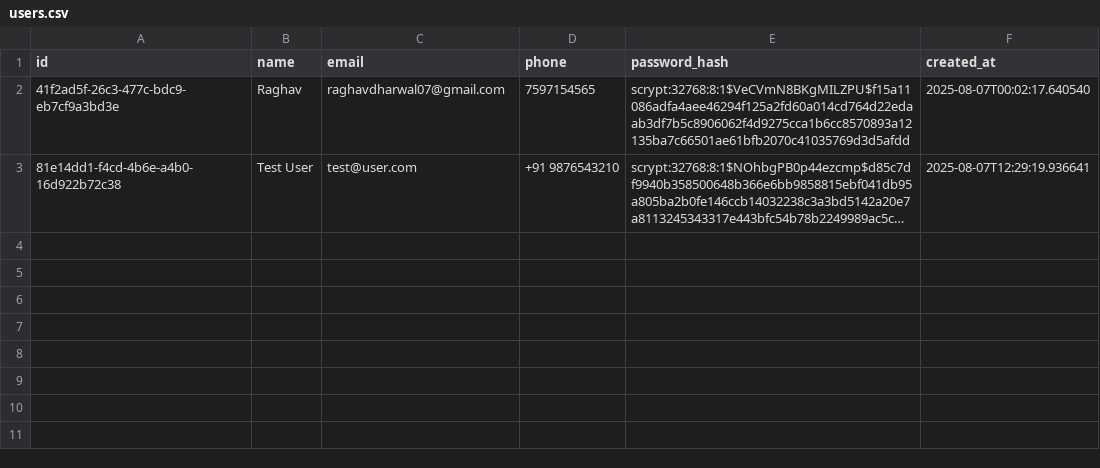
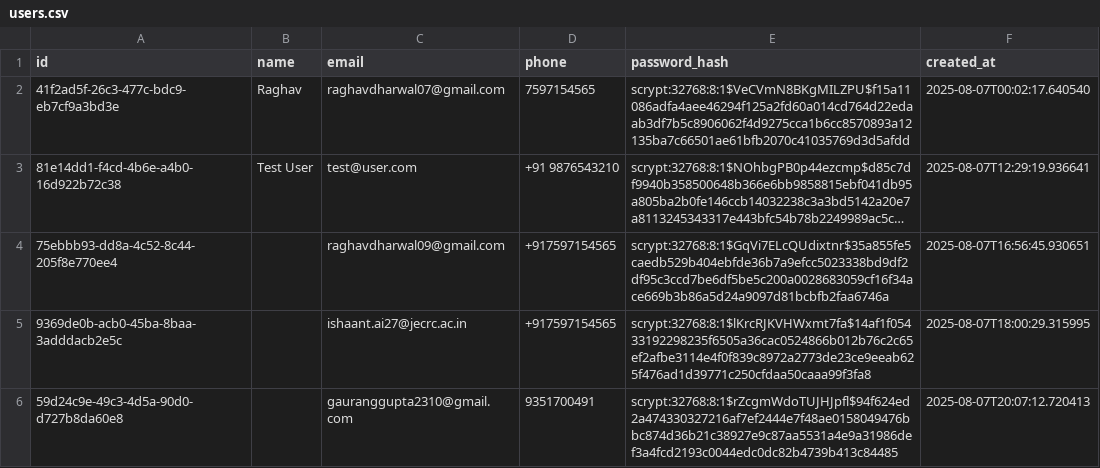
Before and after one commit to RaghavDharwal/IBM_Bank_Agent, a CSV file: backend/data/users.csv, drawn as a sheet; long unchanged cells end in …; the diff names each change by its address in the sheet, - before the commit and + after, or states it on an @@ line.

```diff
--- a/backend/data/users.csv
+++ b/backend/data/users.csv
+row 4: 75ebbb93-dd8a-4c52-8c44-205f8e770ee4 |  | raghavdharwal09@gmail.com | +917597154565 | scrypt:32768:8:1$GqVi7ELcQUdixtnr$35a855fe5caedb529b404ebfde36b7a9efcc5023338bd9df2df95c3ccd7be6df5be5c200a0028683059cf16f34ace669b3b86a5d24a9097d81bcbfb2faa6746a | 2025-08-07T16:56:45.930651
+row 5: 9369de0b-acb0-45ba-8baa-3adddacb2e5c |  | ishaant.ai27@jecrc.ac.in | +917597154565 | scrypt:32768:8:1$lKrcRJKVHWxmt7fa$14af1f05433192298235f6505a36cac0524866b012b76c2c65ef2afbe3114e4f0f839c8972a2773de23ce9eeab625f476ad1d39771c250cfdaa50caaa99f3fa8 | 2025-08-07T18:00:29.315995
+row 6: 59d24c9e-49c3-4d5a-90d0-d727b8da60e8 |  | gauranggupta2310@gmail.com | 9351700491 | scrypt:32768:8:1$rZcgmWdoTUJHJpfl$94f624ed2a474330327216af7ef2444e7f48ae0158049476bbc874d36b21c38927e9c87aa5531a4e9a31986def3a4fcd2193c0044edc0dc82b4739b413c84485 | 2025-08-07T20:07:12.720413
```
Also changed, not shown: backend/data/admin_alerts.csv, backend/data/chat_logs.csv, 18 other files.
